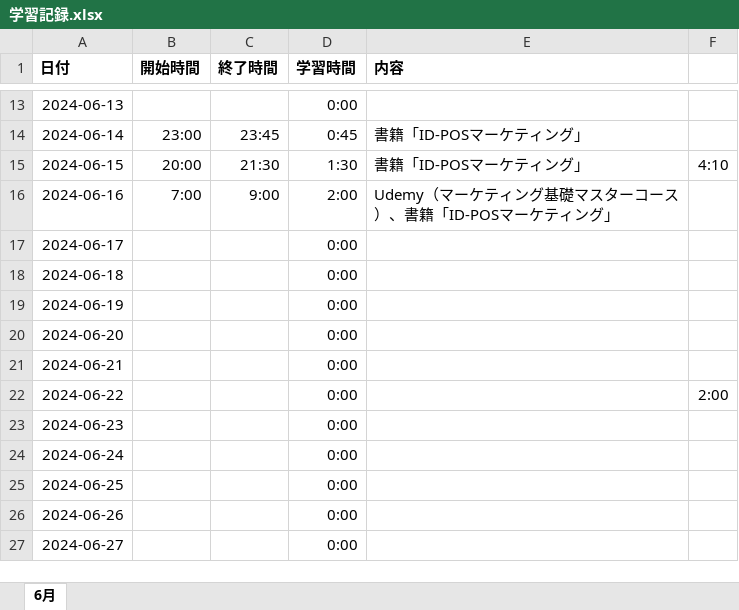
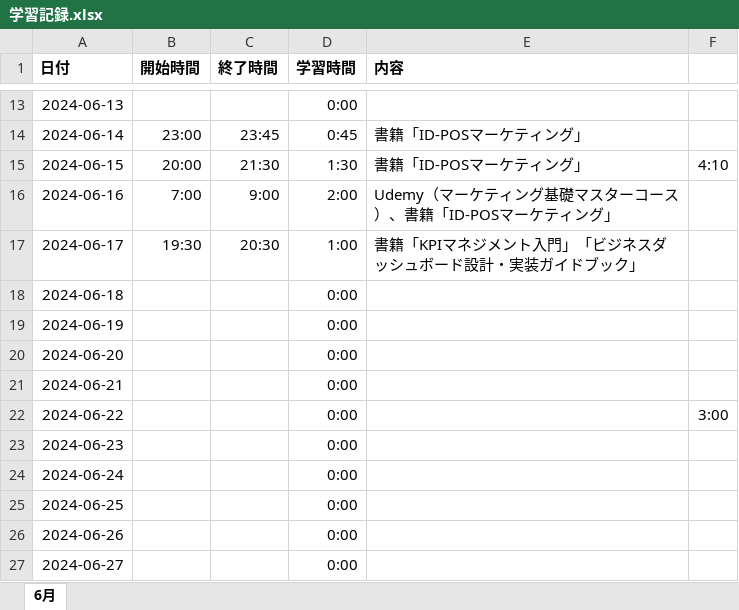
Before and after one commit to Yoshi-Kosaka/Zemi, an Excel workbook: Study/学習記録.xlsx, sheet 6月, drawn as a sheet; only a part is shown, gaps mark what is left out; values as stored, in another font and other column widths than the file's, no borders; the diff names each change by its address in the sheet, - before the commit and + after, or states it on an @@ line.

Commit message:
fix Study

```diff
--- a/Study/学習記録.xlsx (sheet 6月)
+++ b/Study/学習記録.xlsx (sheet 6月)
-B17 (開始時間): (empty)
+B17 (開始時間): 19:30
-C17 (終了時間): (empty)
+C17 (終了時間): 20:30
-D17 (学習時間): 0:00
+D17 (学習時間): 1:00
-E17 (内容): (empty)
+E17 (内容): 書籍「KPIマネジメント入門」「ビジネスダッシュボード設計・実装ガイドブック」
-F22: 2:00
+F22: 3:00
```
